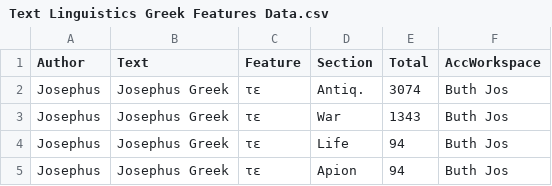
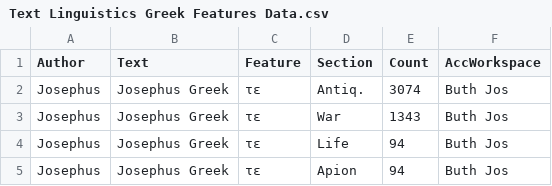
Before and after one commit to 47rooks/language-studies, a CSV file: data/Text Linguistics Greek Features Data.csv, drawn as a sheet; only a part is shown.

Commit message:
Change Total to Count in features db

```diff
--- a/data/Text Linguistics Greek Features Data.csv
+++ b/data/Text Linguistics Greek Features Data.csv
@@ -1,2 +1,2 @@
-Author,Text,Feature,Section,Total,AccWorkspace
+Author,Text,Feature,Section,Count,AccWorkspace
 Josephus,Josephus Greek,τε,Antiq.,3074,Buth Jos
```
Also changed, not shown: 2 other files.
